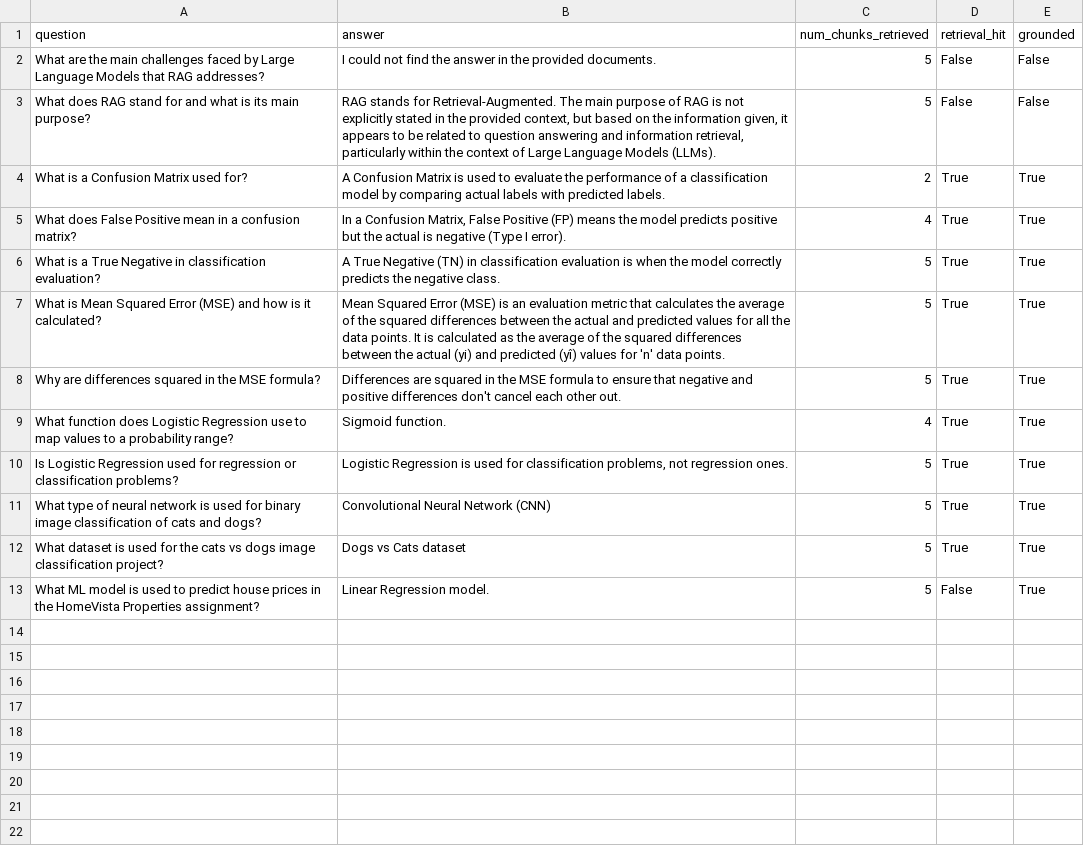
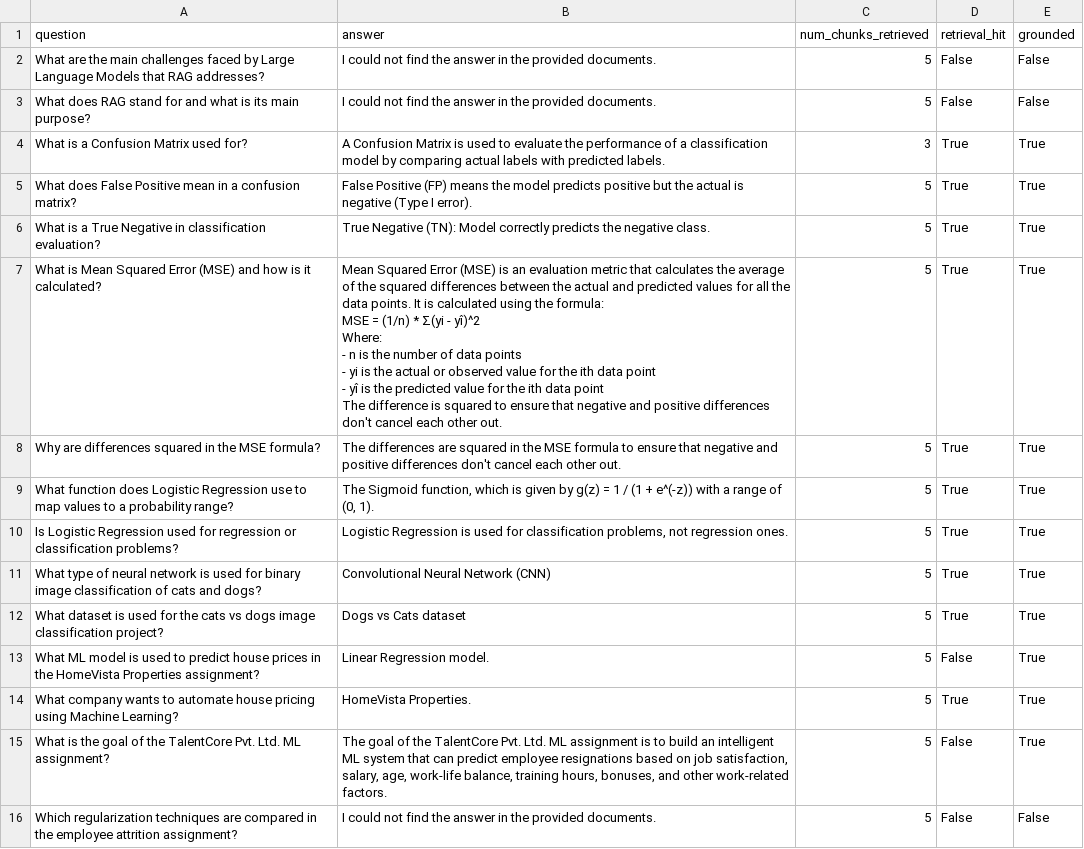
Before and after one commit to NileshGale/multi-doc-rag-pipeline, a CSV file: rag_eval_results.csv, drawn as a sheet; only a part is shown; the diff covers the shown part only.

```diff
--- a/rag_eval_results.csv
+++ b/rag_eval_results.csv
@@ -2,9 +2,18 @@ question,answer,num_chunks_retrieved,retrieval_hit,grounded
 What are the main challenges faced by Large Language Models that RAG addresses?,I could not find the answer in the provided documents.,5,False,False
-What does RAG stand for and what is its main purpose?,"RAG stands for Retrieval-Augmented. The main purpose of RAG is not explicitly stated in the provided context, but based on the information given, it appears to be related to question answering and information retrieval, particularly within the context of Large Language Models (LLMs).",5,False,False
-What is a Confusion Matrix used for?,A Confusion Matrix is used to evaluate the performance of a classification model by comparing actual labels with predicted labels.,2,True,True
-What does False Positive mean in a confusion matrix?,"In a Confusion Matrix, False Positive (FP) means the model predicts positive but the actual is negative (Type I error).",4,True,True
-What is a True Negative in classification evaluation?,A True Negative (TN) in classification evaluation is when the model correctly predicts the negative class.,5,True,True
-What is Mean Squared Error (MSE) and how is it calculated?,Mean Squared Error (MSE) is an evaluation metric that calculates the average of the squared differences between the actual and predicted values for all the data points. It is calculated as the average of the squared differences between the actual (yi) and predicted (yî) values for 'n' data points.,5,True,True
-Why are differences squared in the MSE formula?,Differences are squared in the MSE formula to ensure that negative and positive differences don't cancel each other out.,5,True,True
-What function does Logistic Regression use to map values to a probability range?,Sigmoid function.,4,True,True
+What does RAG stand for and what is its main purpose?,I could not find the answer in the provided documents.,5,False,False
+What is a Confusion Matrix used for?,A Confusion Matrix is used to evaluate the performance of a classification model by comparing actual labels with predicted labels.,3,True,True
+What does False Positive mean in a confusion matrix?,False Positive (FP) means the model predicts positive but the actual is negative (Type I error).,5,True,True
+What is a True Negative in classification evaluation?,True Negative (TN): Model correctly predicts the negative class.,5,True,True
+What is Mean Squared Error (MSE) and how is it calculated?,"Mean Squared Error (MSE) is an evaluation metric that calculates the average of the squared differences between the actual and predicted values for all the data points. It is calculated using the formula:
+
+MSE = (1/n) * Σ(yi - yî)^2
+
+Where:
+- n is the number of data points
+- yi is the actual or observed value for the ith data point
+- yî is the predicted value for the ith data point
+
+The difference is squared to ensure that negative and positive differences don't cancel each other out.",5,True,True
+Why are differences squared in the MSE formula?,The differences are squared in the MSE formula to ensure that negative and positive differences don't cancel each other out.,5,True,True
+What function does Logistic Regression use to map values to a probability range?,"The Sigmoid function, which is given by g(z) = 1 / (1 + e^(-z)) with a range of (0, 1).",5,True,True
 Is Logistic Regression used for regression or classification problems?,"Logistic Regression is used for classification problems, not regression ones.",5,True,True
@@ -13 +22,4 @@ What dataset is used for the cats vs dogs image classification project?,Dogs vs
 What ML model is used to predict house prices in the HomeVista Properties assignment?,Linear Regression model.,5,False,True
+What company wants to automate house pricing using Machine Learning?,HomeVista Properties.,5,True,True
+What is the goal of the TalentCore Pvt. Ltd. ML assignment?,"The goal of the TalentCore Pvt. Ltd. ML assignment is to build an intelligent ML system that can predict employee resignations based on job satisfaction, salary, age, work-life balance, training hours, bonuses, and other work-related factors.",5,False,True
+Which regularization techniques are compared in the employee attrition assignment?,I could not find the answer in the provided documents.,5,False,False
```
Also changed, not shown: 13 added rows elsewhere in this file, 5 other files.
